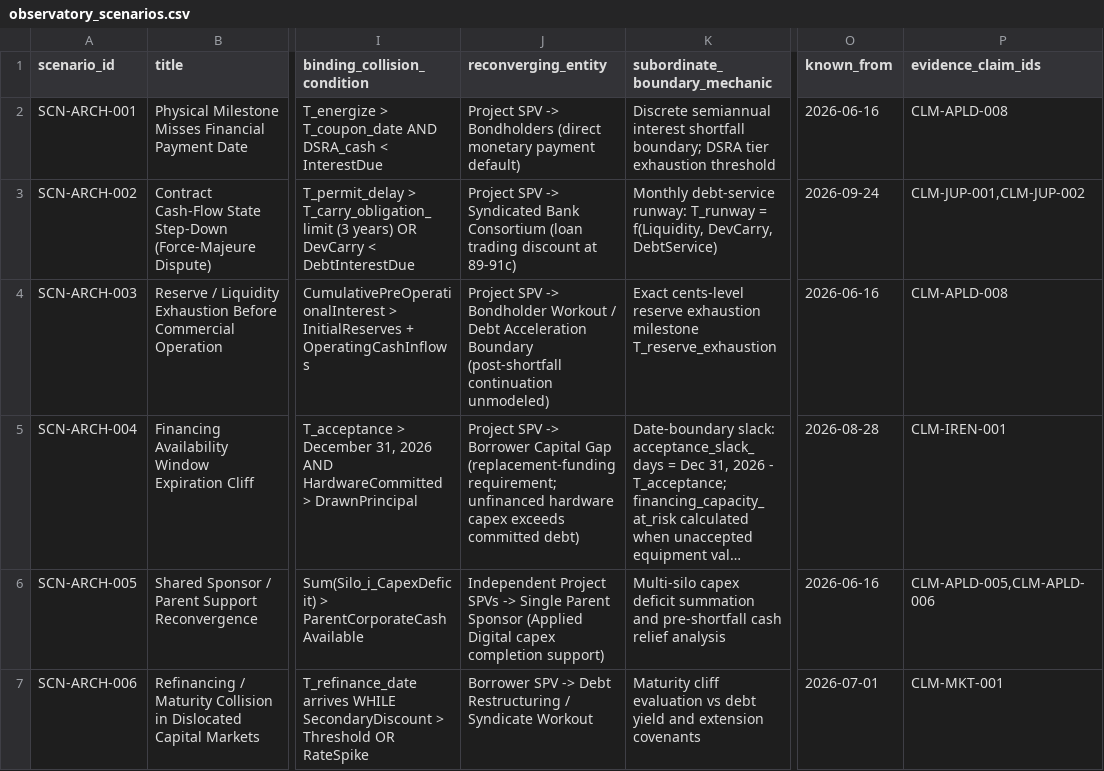
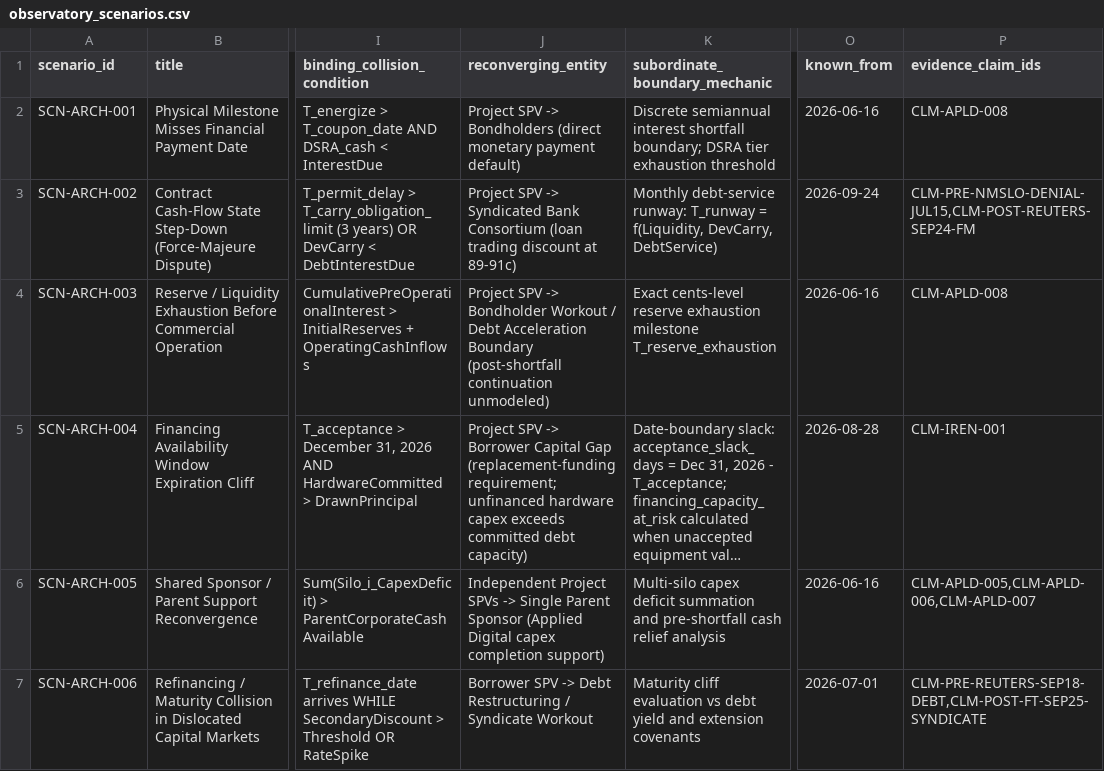
Before and after one commit to admiralorbiter/computational-sketchbook, a CSV file: 2026/2026-09-28-ai-infrastructure-network/data/processed/observatory_scenarios.csv, drawn as a sheet; only a part is shown, gaps mark what is left out; long unchanged cells end in …; the diff names each change by its address in the sheet, - before the commit and + after, or states it on an @@ line.

```diff
--- a/2026/2026-09-28-ai-infrastructure-network/data/processed/observatory_scenarios.csv
+++ b/2026/2026-09-28-ai-infrastructure-network/data/processed/observatory_scenarios.csv
-P3 (evidence_claim_ids): CLM-JUP-001,CLM-JUP-002
+P3 (evidence_claim_ids): CLM-PRE-NMSLO-DENIAL-JUL15,CLM-POST-REUTERS-SEP24-FM
-J5 (reconverging_entity): …exceeds committed debt)
+J5 (reconverging_entity): …exceeds committed debt capacity)
-P6 (evidence_claim_ids): CLM-APLD-005,CLM-APLD-006
+P6 (evidence_claim_ids): CLM-APLD-005,CLM-APLD-006,CLM-APLD-007
-P7 (evidence_claim_ids): CLM-MKT-001
+P7 (evidence_claim_ids): CLM-PRE-REUTERS-SEP18-DEBT,CLM-POST-FT-SEP25-SYNDICATE
```
Also changed, not shown: 2026/2026-09-28-ai-infrastructure-network/data/processed/observatory_indicators.csv, 2026/2026-09-28-ai-infrastructure-network/data/processed/observatory_observations.csv, 18 other files.
